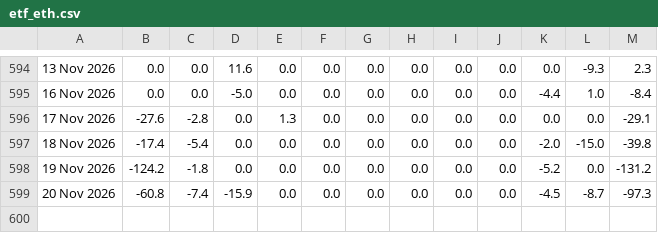
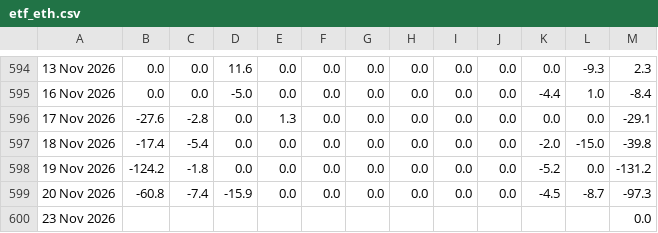
Before and after one commit to haturatu/crypto-etf-flow, a CSV file: etf_eth.csv, drawn as a sheet; only a part is shown, gaps mark what is left out; the diff names each change by its address in the sheet, - before the commit and + after, or states it on an @@ line.

```diff
--- a/etf_eth.csv
+++ b/etf_eth.csv
+row 600: 23 Nov 2026 |  |  |  |  |  |  |  |  |  |  |  | 0.0
```
Also changed, not shown: etf_btc.csv, etf_sol.csv.
